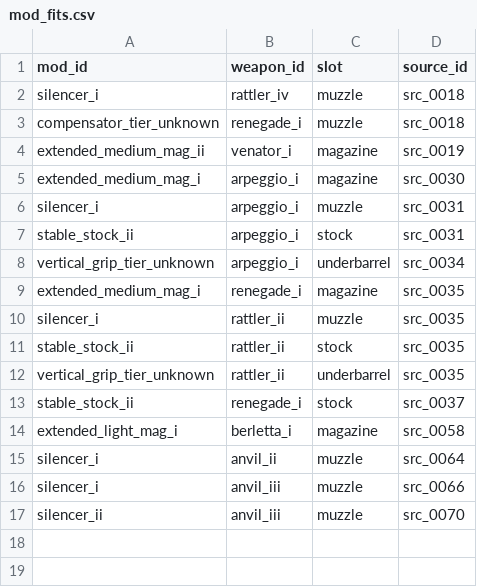
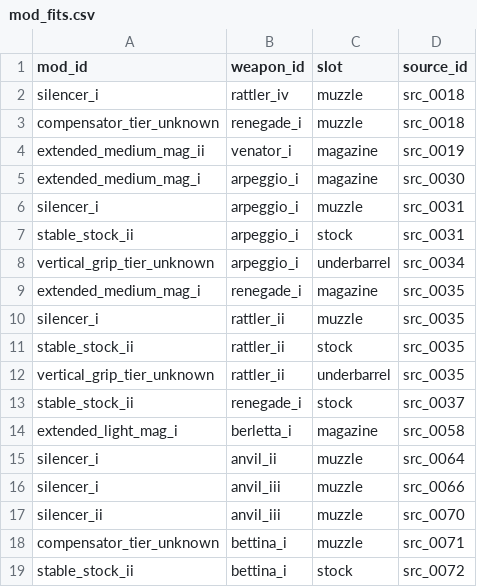
Before and after one commit to kvturaga/arc-raiders-companion-starter, a CSV file: starter_data/mod_fits.csv, drawn as a sheet.

```diff
--- a/starter_data/mod_fits.csv
+++ b/starter_data/mod_fits.csv
@@ -17 +17,3 @@ silencer_i,anvil_iii,muzzle,src_0066
 silencer_ii,anvil_iii,muzzle,src_0070
+compensator_tier_unknown,bettina_i,muzzle,src_0071
+stable_stock_ii,bettina_i,stock,src_0072
```
Also changed, not shown: starter_data/sources.csv, 5 other files.
